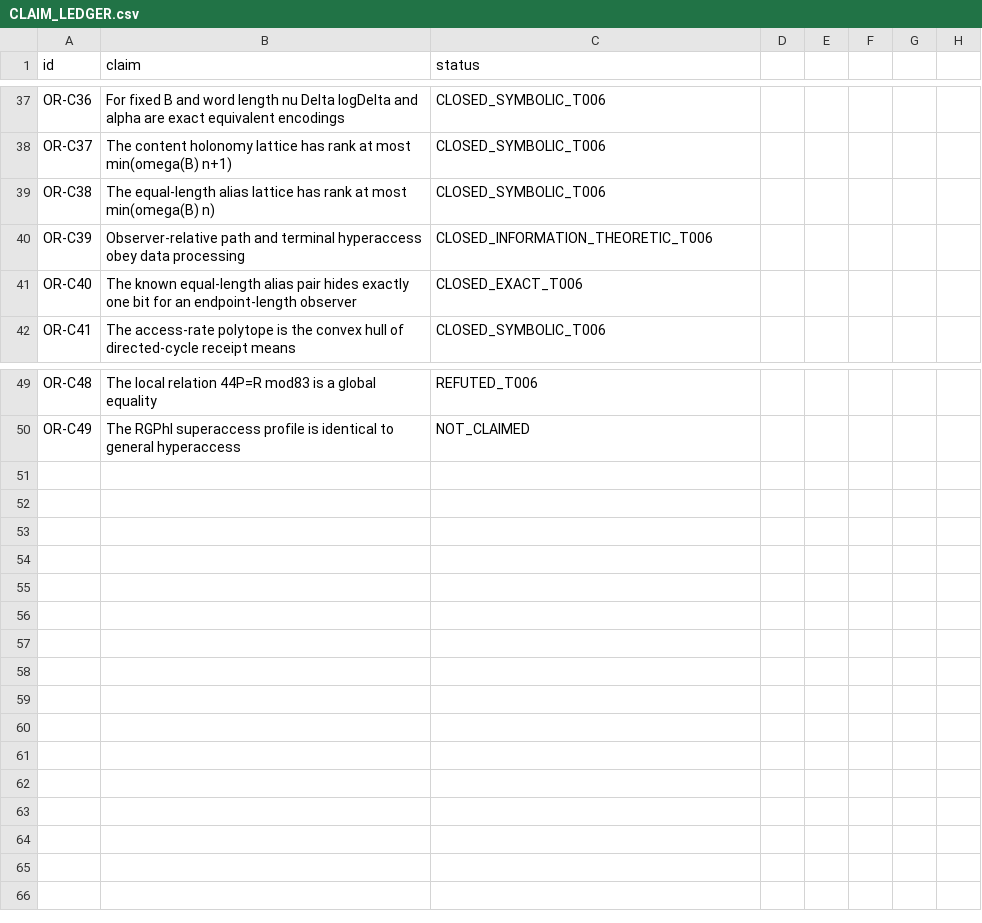
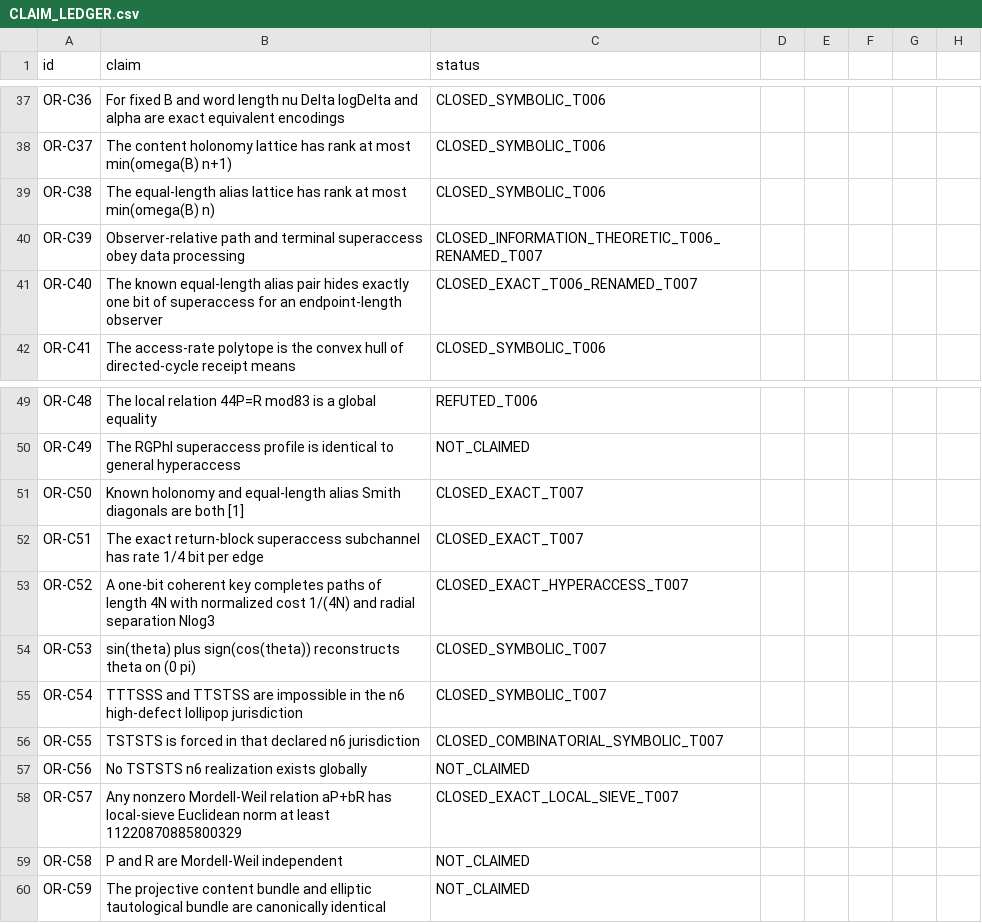
Before and after one commit to FacundoFirmenich/rgphi-radix-mobius-dynamics, a CSV file: origin-resonance/CLAIM_LEDGER.csv, drawn as a sheet; only a part is shown, gaps mark what is left out.

Commit message:
origin-resonance: correct superaccess terminology and append Turno 007 claims

```diff
--- a/origin-resonance/CLAIM_LEDGER.csv
+++ b/origin-resonance/CLAIM_LEDGER.csv
@@ -39,4 +39,4 @@ OR-C37,The content holonomy lattice has rank at most min(omega(B) n+1),CLOSED_SY
 OR-C38,The equal-length alias lattice has rank at most min(omega(B) n),CLOSED_SYMBOLIC_T006
-OR-C39,Observer-relative path and terminal hyperaccess obey data processing,CLOSED_INFORMATION_THEORETIC_T006
-OR-C40,The known equal-length alias pair hides exactly one bit for an endpoint-length observer,CLOSED_EXACT_T006
+OR-C39,Observer-relative path and terminal superaccess obey data processing,CLOSED_INFORMATION_THEORETIC_T006_RENAMED_T007
+OR-C40,The known equal-length alias pair hides exactly one bit of superaccess for an endpoint-length observer,CLOSED_EXACT_T006_RENAMED_T007
 OR-C41,The access-rate polytope is the convex hull of directed-cycle receipt means,CLOSED_SYMBOLIC_T006
@@ -50 +50,11 @@ OR-C48,The local relation 44P=R mod83 is a global equality,REFUTED_T006
 OR-C49,The RGPhI superaccess profile is identical to general hyperaccess,NOT_CLAIMED
+OR-C50,Known holonomy and equal-length alias Smith diagonals are both [1],CLOSED_EXACT_T007
+OR-C51,The exact return-block superaccess subchannel has rate 1/4 bit per edge,CLOSED_EXACT_T007
+OR-C52,A one-bit coherent key completes paths of length 4N with normalized cost 1/(4N) and radial separation Nlog3,CLOSED_EXACT_HYPERACCESS_T007
+OR-C53,sin(theta) plus sign(cos(theta)) reconstructs theta on (0 pi),CLOSED_SYMBOLIC_T007
+OR-C54,TTTSSS and TTSTSS are impossible in the n6 high-defect lollipop jurisdiction,CLOSED_SYMBOLIC_T007
+OR-C55,TSTSTS is forced in that declared n6 jurisdiction,CLOSED_COMBINATORIAL_SYMBOLIC_T007
+OR-C56,No TSTSTS n6 realization exists globally,NOT_CLAIMED
+OR-C57,Any nonzero Mordell-Weil relation aP+bR has local-sieve Euclidean norm at least 11220870885800329,CLOSED_EXACT_LOCAL_SIEVE_T007
+OR-C58,P and R are Mordell-Weil independent,NOT_CLAIMED
+OR-C59,The projective content bundle and elliptic tautological bundle are canonically identical,NOT_CLAIMED
```
